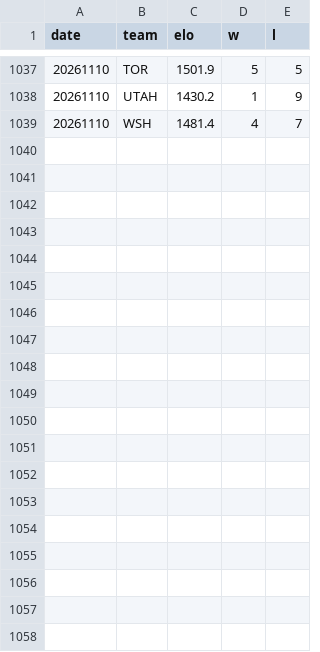
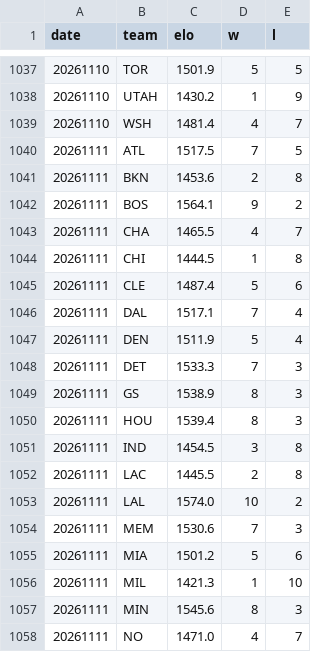
Before and after one commit to HLCLJacksonC/nba-analysis, a CSV file: elo_history.csv, drawn as a sheet; only a part is shown, gaps mark what is left out; the diff covers the shown part only.

```diff
--- a/elo_history.csv
+++ b/elo_history.csv
@@ -1039 +1039,20 @@ date,team,elo,w,l
 20261110,WSH,1481.4,4,7
+20261111,ATL,1517.5,7,5
+20261111,BKN,1453.6,2,8
+20261111,BOS,1564.1,9,2
+20261111,CHA,1465.5,4,7
+20261111,CHI,1444.5,1,8
+20261111,CLE,1487.4,5,6
+20261111,DAL,1517.1,7,4
+20261111,DEN,1511.9,5,4
+20261111,DET,1533.3,7,3
+20261111,GS,1538.9,8,3
+20261111,HOU,1539.4,8,3
+20261111,IND,1454.5,3,8
+20261111,LAC,1445.5,2,8
+20261111,LAL,1574.0,10,2
+20261111,MEM,1530.6,7,3
+20261111,MIA,1501.2,5,6
+20261111,MIL,1421.3,1,10
+20261111,MIN,1545.6,8,3
+20261111,NO,1471.0,4,7
```
Also changed, not shown: 11 added rows elsewhere in this file, games.csv, 1 other file.
